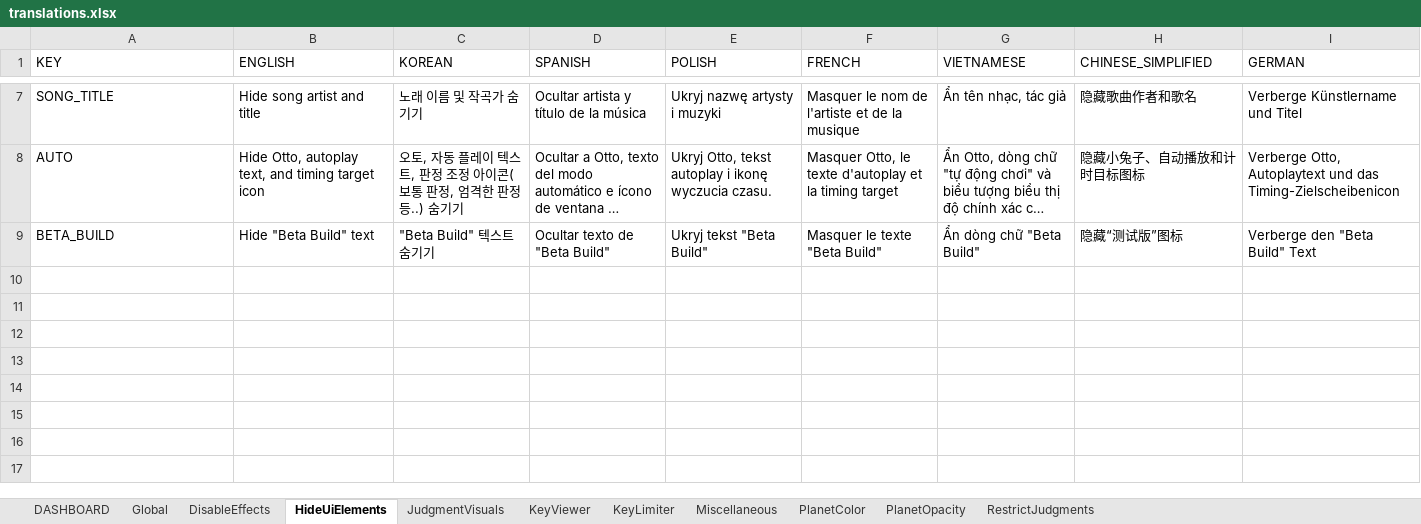
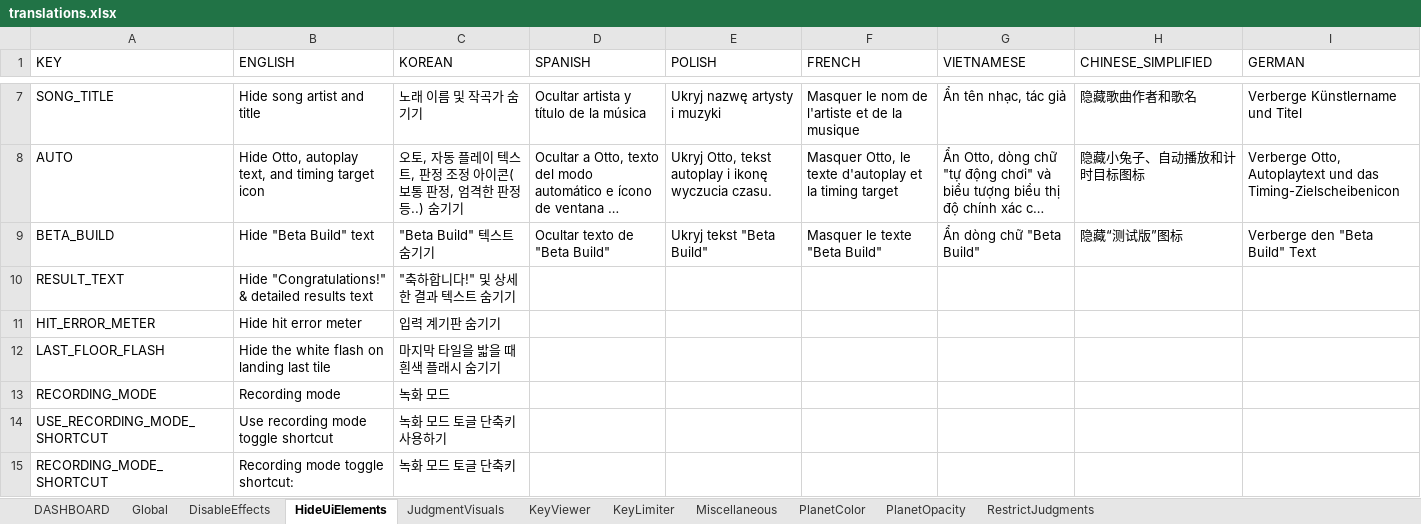
Before and after one commit to PizzaLovers007/AdofaiTweaks, an Excel workbook: AdofaiTweaks.Generator/translations.xlsx, sheet HideUiElements, drawn as a sheet; only a part is shown, gaps mark what is left out; long unchanged cells end in …; values as stored, in another font and other column widths than the file's, no borders; the diff names each change by its address in the sheet, - before the commit and + after, or states it on an @@ line.

```diff
--- a/AdofaiTweaks.Generator/translations.xlsx (sheet HideUiElements)
+++ b/AdofaiTweaks.Generator/translations.xlsx (sheet HideUiElements)
+row 10: RESULT_TEXT | Hide "Congratulations!" & detailed results text | "축하합니다!" 및 상세한 결과 텍스트 숨기기
+row 11: HIT_ERROR_METER | Hide hit error meter | 입력 계기판 숨기기
+row 12: LAST_FLOOR_FLASH | Hide the white flash on landing last tile | 마지막 타일을 밟을 때 흰색 플래시 숨기기
+row 13: RECORDING_MODE | Recording mode | 녹화 모드
+row 14: USE_RECORDING_MODE_SHORTCUT | Use recording mode toggle shortcut | 녹화 모드 토글 단축키 사용하기
+row 15: RECORDING_MODE_SHORTCUT | Recording mode toggle shortcut: | 녹화 모드 토글 단축키
```
Also changed, not shown: sheet DASHBOARD, sheet Global, sheet JudgmentVisuals, 1 other file.
